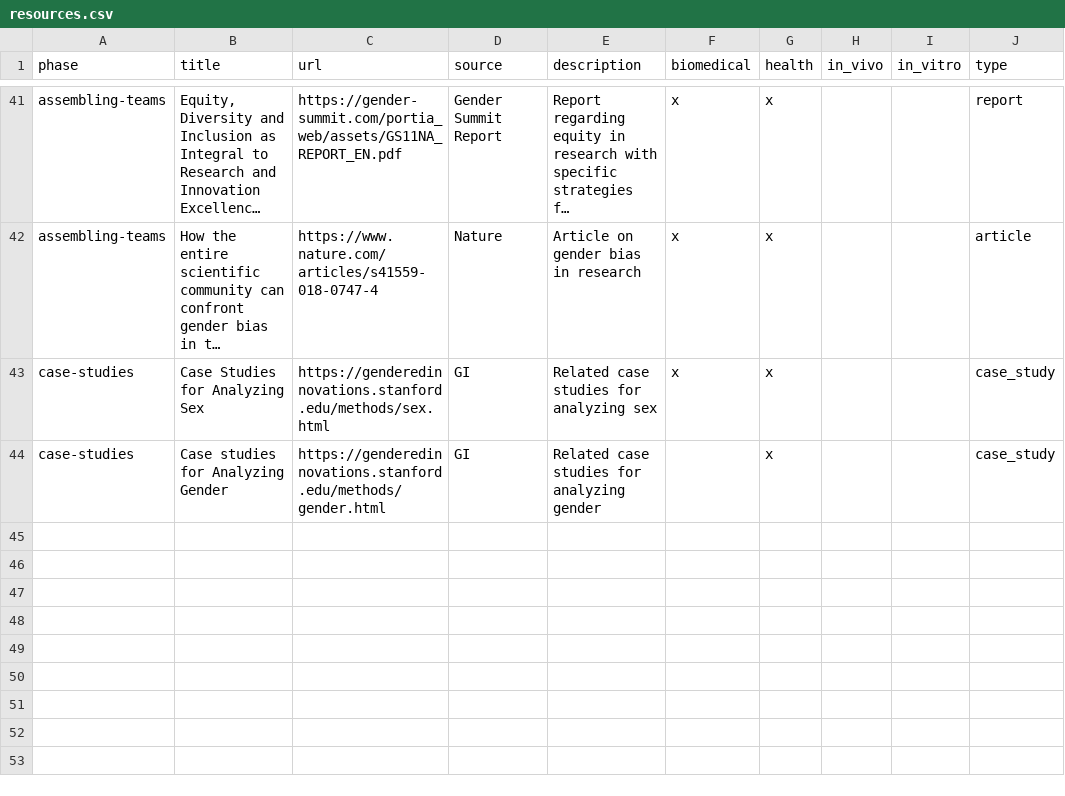
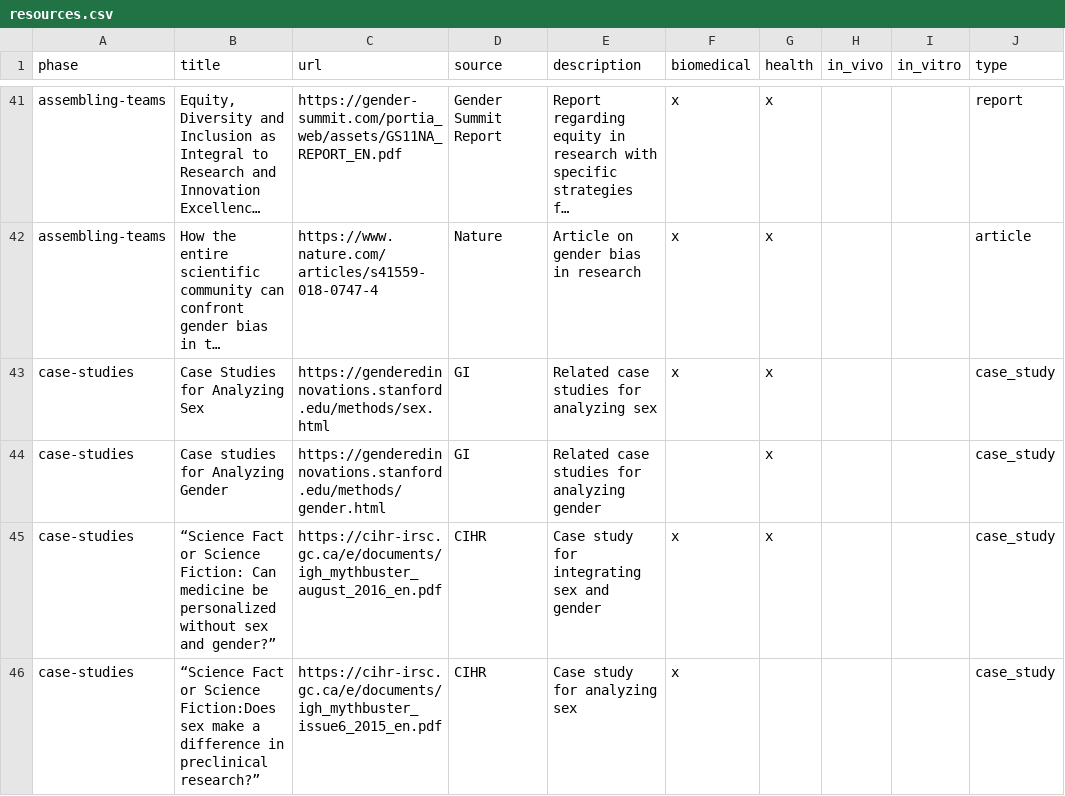
Before and after one commit to genderful-research/genderful_research_world, a CSV file: src/assets/resources.csv, drawn as a sheet; only a part is shown, gaps mark what is left out; long unchanged cells end in ….

Commit message:
Update resources.csv
Added 2 case studies resources (line 45/46)

```diff
--- a/src/assets/resources.csv
+++ b/src/assets/resources.csv
@@ -44 +44,3 @@ case-studies,Case Studies for Analyzing Sex,https://genderedinnovations.stanford
 case-studies,Case studies for Analyzing Gender,https://genderedinnovations.stanford.edu/methods/gender.html,GI,Related case studies for analyzing gender,,x,,,case_study
+case-studies,“Science Fact or Science Fiction: Can medicine be personalized without sex and gender?”,https://cihr-irsc.gc.ca/e/documents/igh_mythbuster_august_2016_en.pdf,CIHR,Case study for integrating sex and gender,x,x,,,case_study
+case-studies,“Science Fact or Science Fiction:Does sex make a difference in preclinical research?”,https://cihr-irsc.gc.ca/e/documents/igh_mythbuster_issue6_2015_en.pdf,CIHR,Case study for analyzing sex,x,,,,case_study
```
